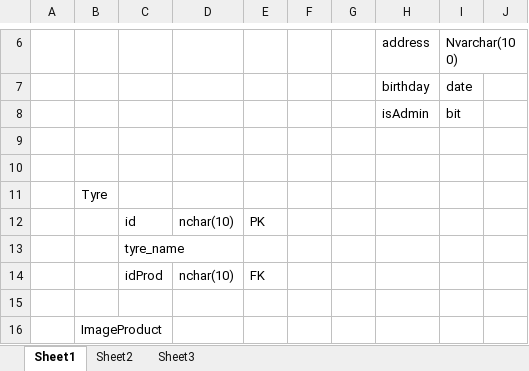
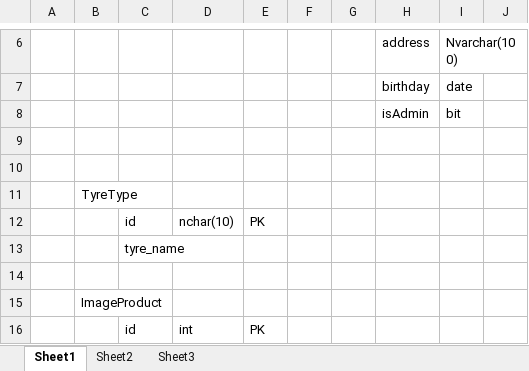
Before and after one commit to TrungAug/JAVA4, an Excel workbook: TableDTB.xlsx, sheet Sheet1, drawn as a sheet; only a part is shown, gaps mark what is left out; the shorter side is filled out with more unchanged rows; values as stored, in another font and other column widths than the file's, no borders; the diff names each change by its address in the sheet, - before the commit and + after, or states it on an @@ line.

Commit message:
them database HankookData

```diff
--- a/TableDTB.xlsx (sheet Sheet1)
+++ b/TableDTB.xlsx (sheet Sheet1)
-B11: Tyre
+B11: TyreType
-row 14:  |  | idProd | nchar(10) | FK
```
Also changed, not shown: 14 other files.
